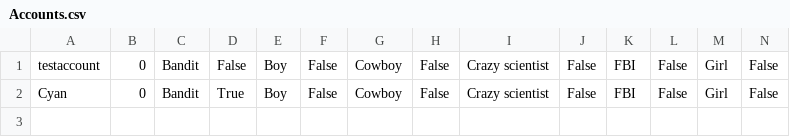
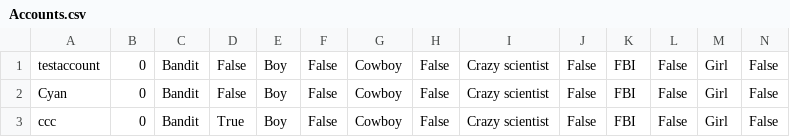
Before and after one commit to parkrye/UnityProject_SpicyCops, a CSV file: Assets/Resources/CSV/Accounts.csv, drawn as a sheet; only a part is shown; rows hold the shown columns only; the diff names each change by its address in the sheet, - before the commit and + after, or states it on an @@ line.

```diff
--- a/Assets/Resources/CSV/Accounts.csv
+++ b/Assets/Resources/CSV/Accounts.csv
-D2: True
+D2: False
+row 3: ccc | 0 | Bandit | True | Boy | False | Cowboy | False | Crazy scientist | False | FBI | False | Girl | False
```
Also changed, not shown: 3 other files.
